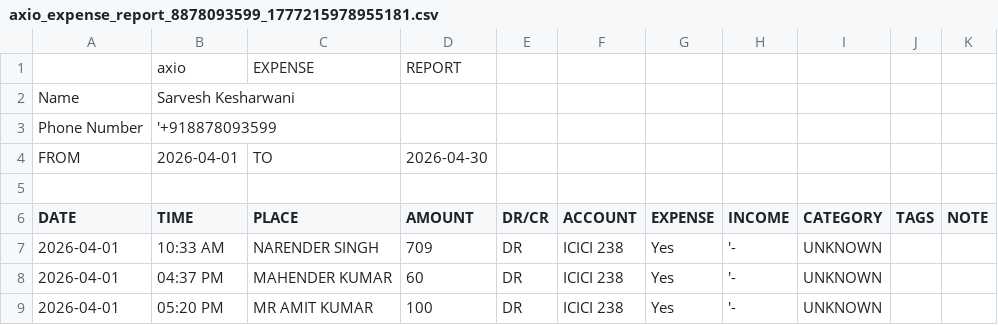
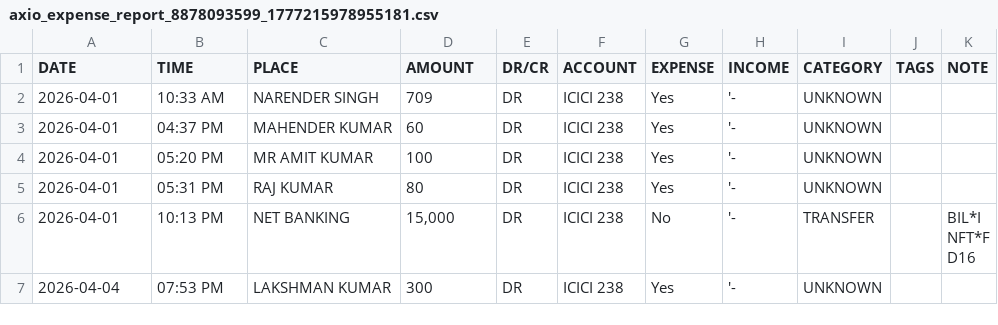
Before and after one commit to Sarvesh-Kesharwani/FinFlow, a CSV file: axio_expense_report_8878093599_1777215978955181.csv, drawn as a sheet; only a part is shown; the shorter side is filled out with more unchanged rows; the diff names each change by its address in the sheet, - before the commit and + after, or states it on an @@ line.

```diff
--- a/axio_expense_report_8878093599_1777215978955181.csv
+++ b/axio_expense_report_8878093599_1777215978955181.csv
-row 1:  | axio | EXPENSE | REPORT
-row 2: Name | Sarvesh Kesharwani
-row 3: Phone Number | '+918878093599
-row 4: FROM | 2026-04-01 | TO | 2026-04-30
-row 5: (empty)
```
Also changed, not shown: 9 other files.
